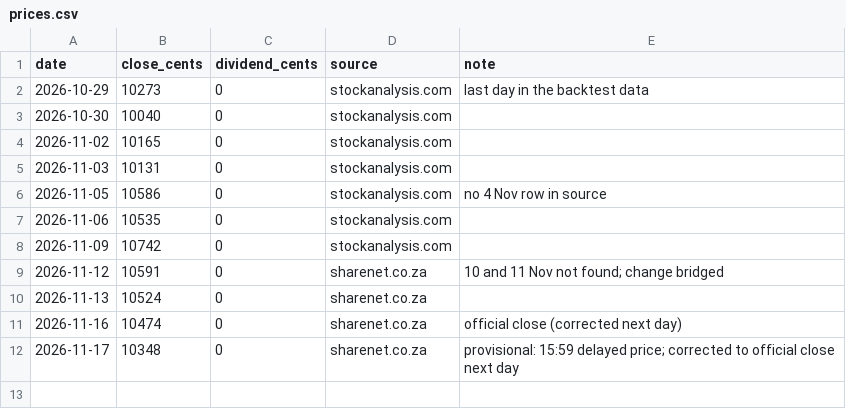
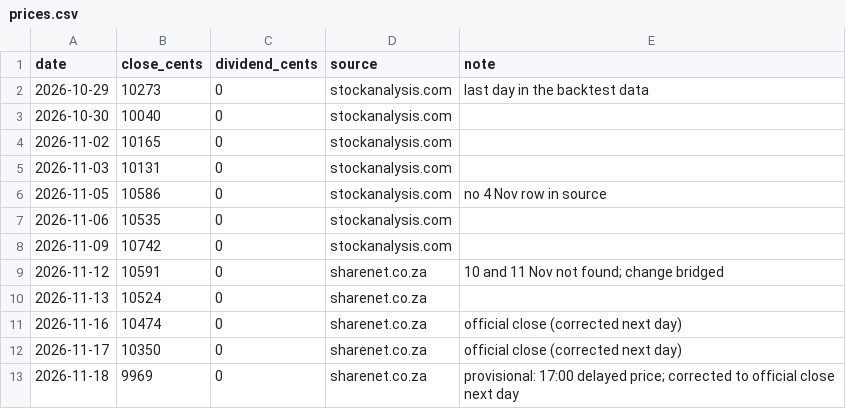
Before and after one commit to danniemanhall/business-idea, a CSV file: backtester/paper/prices.csv, drawn as a sheet.

```diff
--- a/backtester/paper/prices.csv
+++ b/backtester/paper/prices.csv
@@ -11,2 +11,3 @@ date,close_cents,dividend_cents,source,note
 2026-11-16,10474,0,sharenet.co.za,official close (corrected next day)
-2026-11-17,10348,0,sharenet.co.za,provisional: 15:59 delayed price; corrected to official close next day
+2026-11-17,10350,0,sharenet.co.za,official close (corrected next day)
+2026-11-18,9969,0,sharenet.co.za,provisional: 17:00 delayed price; corrected to official close next day
```
Also changed, not shown: backtester/paper/daily_log.csv, 1 other file.
